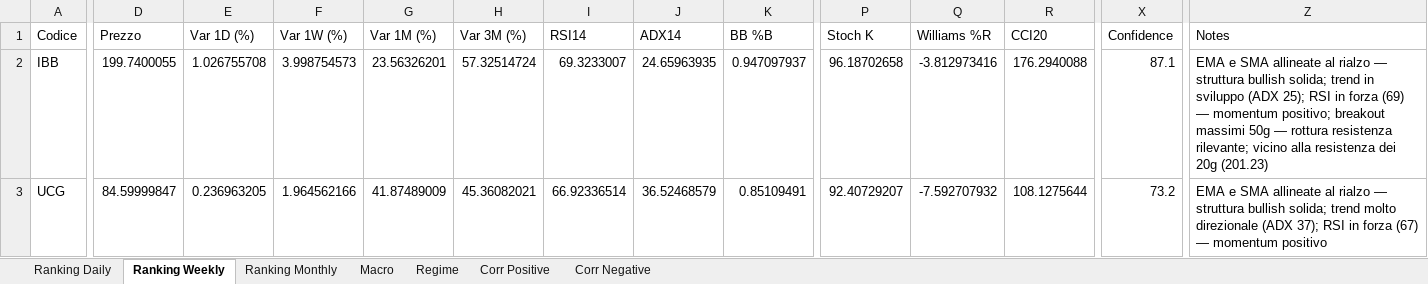
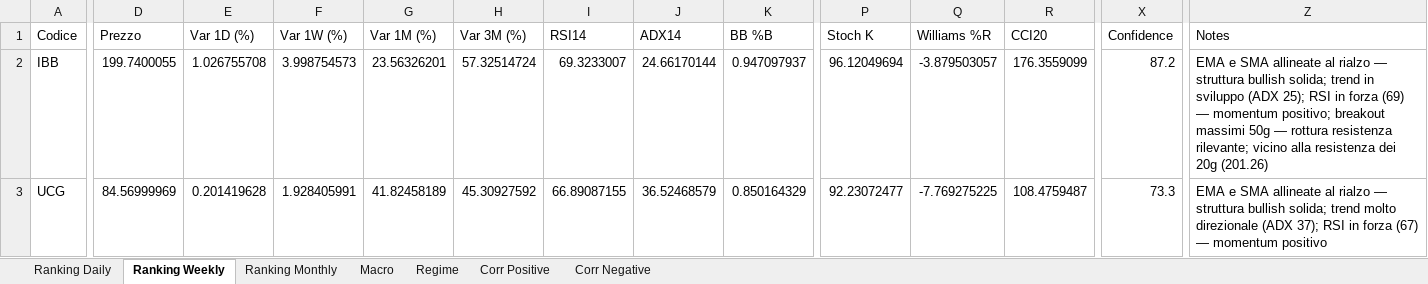
Before and after one commit to giapal96-star/jennifer-trading-dashbord, an Excel workbook: docs/sarada_dati.xlsx, sheet Ranking Weekly, drawn as a sheet; only a part is shown, gaps mark what is left out; values as stored, in another font and other column widths than the file's, no borders; the diff covers the shown part only; the diff names each change by its address in the sheet, - before the commit and + after, or states it on an @@ line.

```diff
--- a/docs/sarada_dati.xlsx (sheet Ranking Weekly)
+++ b/docs/sarada_dati.xlsx (sheet Ranking Weekly)
-J2 (ADX14): 24.65963935
+J2 (ADX14): 24.66170144
-P2 (Stoch K): 96.18702658
+P2 (Stoch K): 96.12049694
-Q2 (Williams %R): -3.812973416
+Q2 (Williams %R): -3.879503057
-R2 (CCI20): 176.2940088
+R2 (CCI20): 176.3559099
-X2 (Confidence): 87.1
+X2 (Confidence): 87.2
-Z2 (Notes): …dei 20g (201.23)
+Z2 (Notes): …dei 20g (201.26)
-D3 (Prezzo): 84.59999847
+D3 (Prezzo): 84.56999969
-E3 (Var 1D (%)): 0.236963205
+E3 (Var 1D (%)): 0.201419628
-F3 (Var 1W (%)): 1.964562166
+F3 (Var 1W (%)): 1.928405991
-G3 (Var 1M (%)): 41.87489009
+G3 (Var 1M (%)): 41.82458189
-H3 (Var 3M (%)): 45.36082021
+H3 (Var 3M (%)): 45.30927592
-I3 (RSI14): 66.92336514
+I3 (RSI14): 66.89087155
-K3 (BB %B): 0.85109491
+K3 (BB %B): 0.850164329
-P3 (Stoch K): 92.40729207
+P3 (Stoch K): 92.23072477
-Q3 (Williams %R): -7.592707932
+Q3 (Williams %R): -7.769275225
-R3 (CCI20): 108.1275644
+R3 (CCI20): 108.4759487
-X3 (Confidence): 73.2
+X3 (Confidence): 73.3
```
Also changed, not shown: 21 added rows, 21 removed rows and 709 edited cells elsewhere in this sheet, sheet Ranking Daily, sheet Ranking Monthly, sheet Corr Negative, sheet Corr Positive, sheet Macro, sheet Regime, 2 other files.
